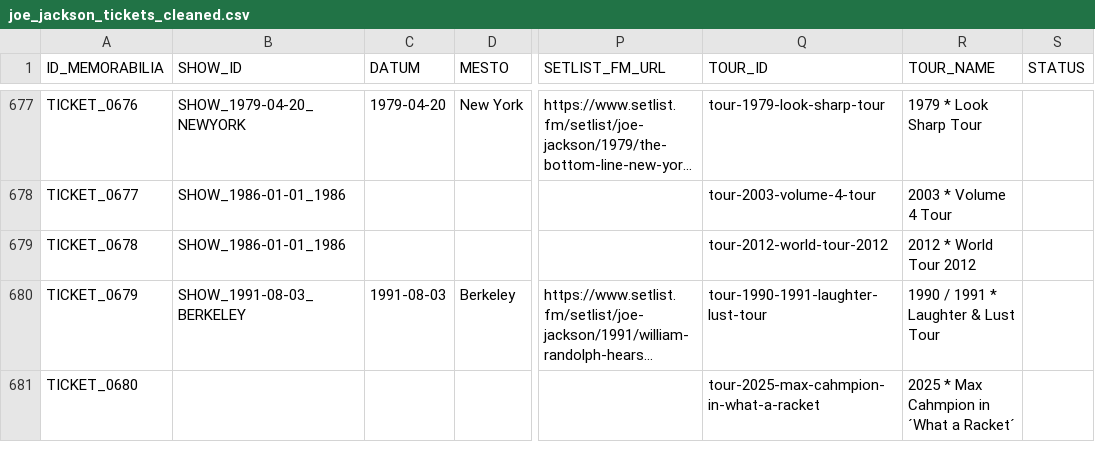
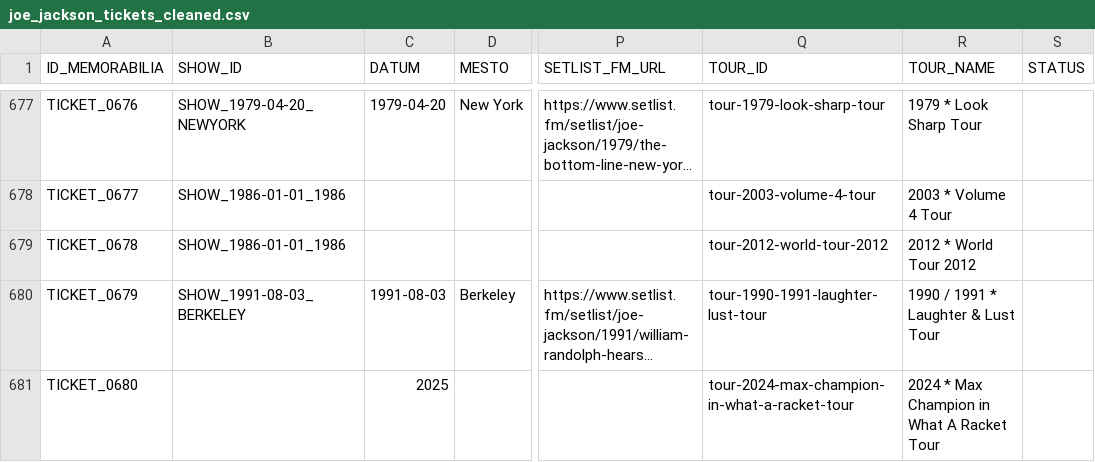
Before and after one commit to 19forever/joe-jackson-tickets-v2, a CSV file: joe_jackson_tickets_cleaned.csv, drawn as a sheet; only a part is shown, gaps mark what is left out; long unchanged cells end in …; the diff names each change by its address in the sheet, - before the commit and + after, or states it on an @@ line.

Commit message:
Update ticket metadata via Admin Editor

```diff
--- a/joe_jackson_tickets_cleaned.csv
+++ b/joe_jackson_tickets_cleaned.csv
-C681 (DATUM): (empty)
+C681 (DATUM): 2025
-Q681 (TOUR_ID): tour-2025-max-cahmpion-in-what-a-racket
+Q681 (TOUR_ID): tour-2024-max-champion-in-what-a-racket-tour
-R681 (TOUR_NAME): 2025 * Max Cahmpion in ´What a Racket´
+R681 (TOUR_NAME): 2024 * Max Champion in What A Racket Tour
```
